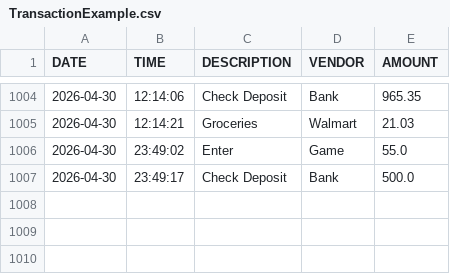
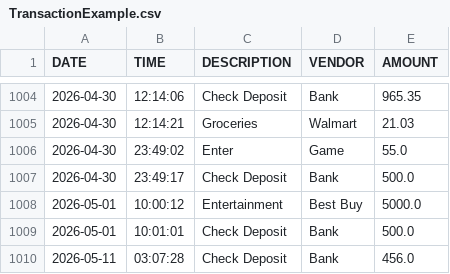
Before and after one commit to Joy-ConScion/capstone-1, a CSV file: TransactionExample.csv, drawn as a sheet; only a part is shown, gaps mark what is left out.

```diff
--- a/TransactionExample.csv
+++ b/TransactionExample.csv
@@ -1007 +1007,4 @@ DATE | TIME | DESCRIPTION | VENDOR | AMOUNT
 2026-04-30|23:49:17|Check Deposit|Bank|500.0
+2026-05-01|10:00:12|Entertainment|Best Buy|5000.0
+2026-05-01|10:01:01|Check Deposit|Bank|500.0
+2026-05-11|03:07:28|Check Deposit|Bank|456.0
```
Also changed, not shown: 4 other files.
